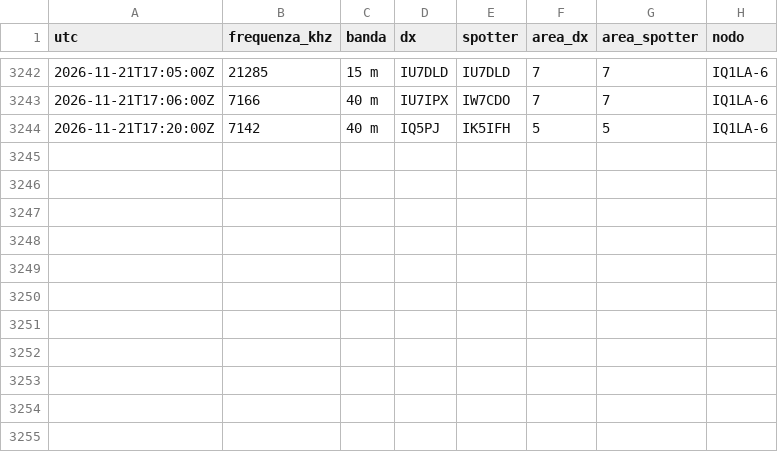
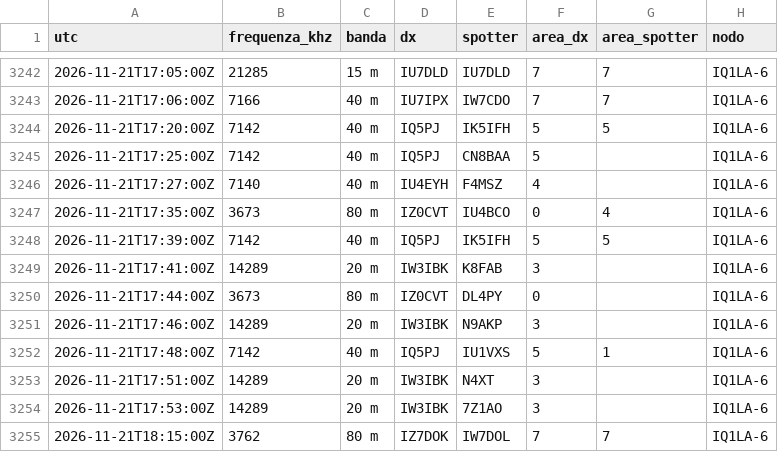
Before and after one commit to altolazio/propagazione_HF, a CSV file: 2026-11/cluster_spot.csv, drawn as a sheet; only a part is shown, gaps mark what is left out.

```diff
--- a/2026-11/cluster_spot.csv
+++ b/2026-11/cluster_spot.csv
@@ -3244 +3244,12 @@ utc,frequenza_khz,banda,dx,spotter,area_dx,area_spotter,nodo
 2026-11-21T17:20:00Z,7142,40 m,IQ5PJ,IK5IFH,5,5,IQ1LA-6
+2026-11-21T17:25:00Z,7142,40 m,IQ5PJ,CN8BAA,5,,IQ1LA-6
+2026-11-21T17:27:00Z,7140,40 m,IU4EYH,F4MSZ,4,,IQ1LA-6
+2026-11-21T17:35:00Z,3673,80 m,IZ0CVT,IU4BCO,0,4,IQ1LA-6
+2026-11-21T17:39:00Z,7142,40 m,IQ5PJ,IK5IFH,5,5,IQ1LA-6
+2026-11-21T17:41:00Z,14289,20 m,IW3IBK,K8FAB,3,,IQ1LA-6
+2026-11-21T17:44:00Z,3673,80 m,IZ0CVT,DL4PY,0,,IQ1LA-6
+2026-11-21T17:46:00Z,14289,20 m,IW3IBK,N9AKP,3,,IQ1LA-6
+2026-11-21T17:48:00Z,7142,40 m,IQ5PJ,IU1VXS,5,1,IQ1LA-6
+2026-11-21T17:51:00Z,14289,20 m,IW3IBK,N4XT,3,,IQ1LA-6
+2026-11-21T17:53:00Z,14289,20 m,IW3IBK,7Z1AO,3,,IQ1LA-6
+2026-11-21T18:15:00Z,3762,80 m,IZ7DOK,IW7DOL,7,7,IQ1LA-6
```
Also changed, not shown: 2026-11/bande.csv, 2026-11/meteo_spazio.csv, 6 other files.
